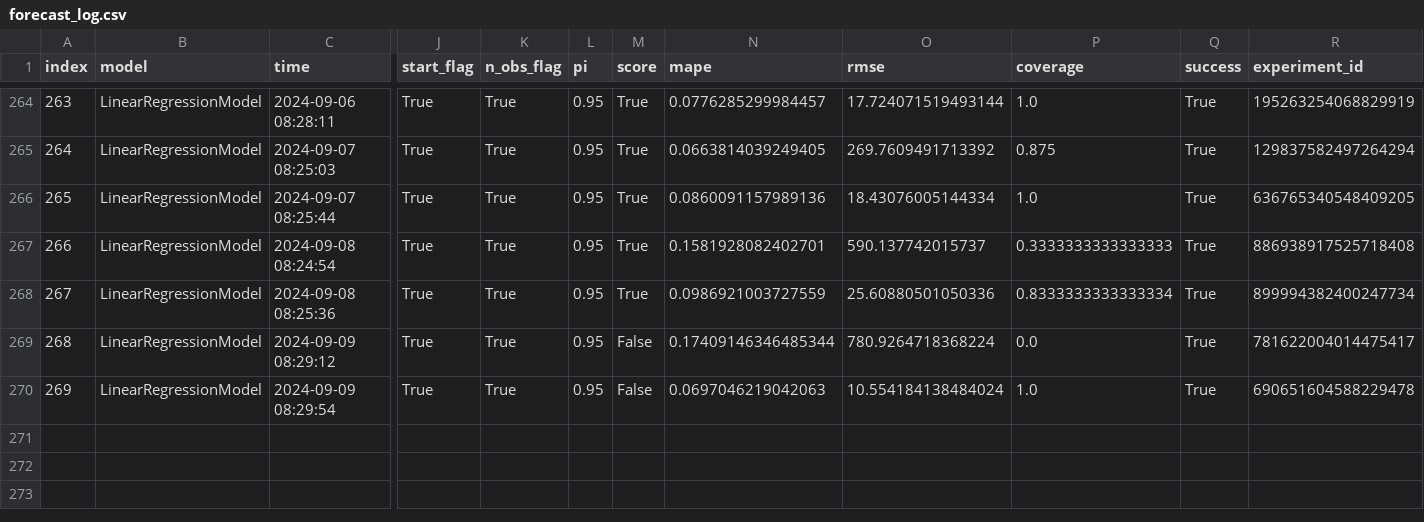
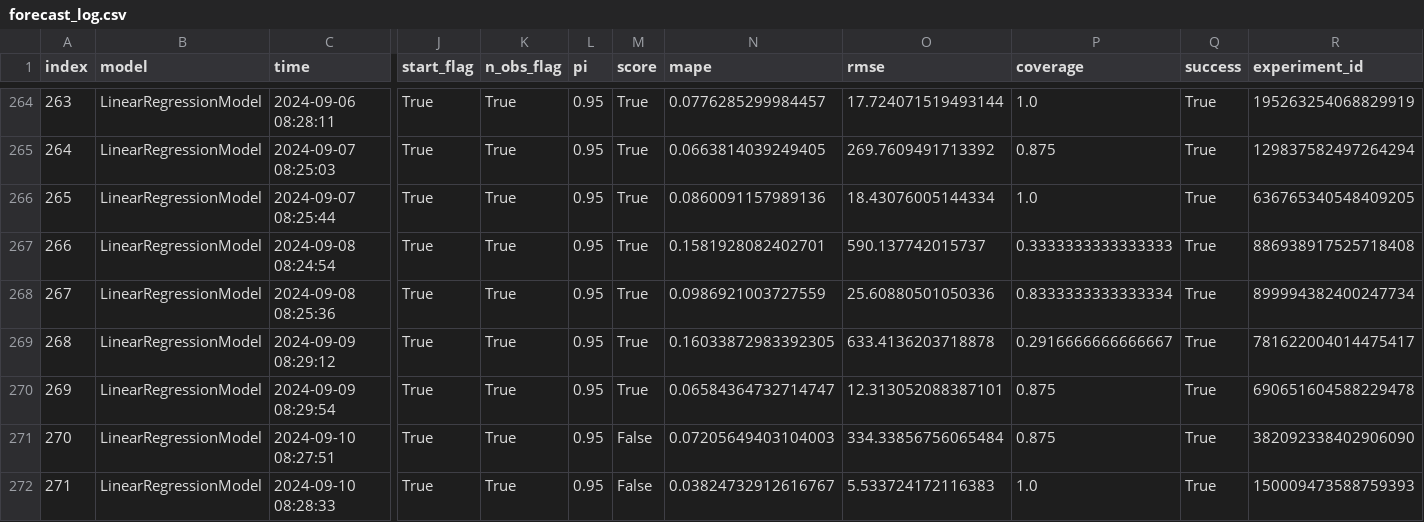
Before and after one commit to RamiKrispin/ai-dev-2024-ml-workshop, a CSV file: data/forecast_log.csv, drawn as a sheet; only a part is shown, gaps mark what is left out; rows hold the shown columns only; the diff names each change by its address in the sheet, - before the commit and + after, or states it on an @@ line.

```diff
--- a/data/forecast_log.csv
+++ b/data/forecast_log.csv
-M269:M270 (score): False
+M269:M270 (score): True
-N269 (mape): 0.17409146346485344
+N269 (mape): 0.16033872983392305
-O269 (rmse): 780.9264718368224
+O269 (rmse): 633.4136203718878
-P269 (coverage): 0.0
+P269 (coverage): 0.2916666666666667
-N270 (mape): 0.0697046219042063
+N270 (mape): 0.06584364732714747
-O270 (rmse): 10.554184138484024
+O270 (rmse): 12.313052088387101
-P270 (coverage): 1.0
+P270 (coverage): 0.875
+row 271: 270 | LinearRegressionModel | 2024-09-10 08:27:51 | True | True | 0.95 | False | 0.07205649403104003 | 334.33856756065484 | 0.875 | True | 382092338402906090
+row 272: 271 | LinearRegressionModel | 2024-09-10 08:28:33 | True | True | 0.95 | False | 0.03824732912616767 | 5.533724172116383 | 1.0 | True | 150009473588759393
```
Also changed, not shown: data/log.csv, 3 other files.
